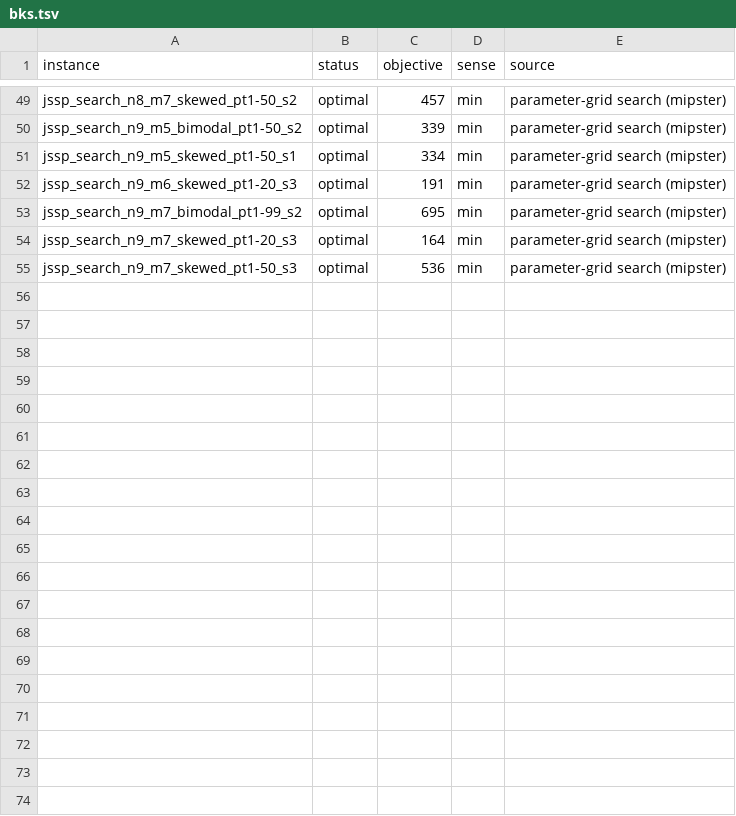
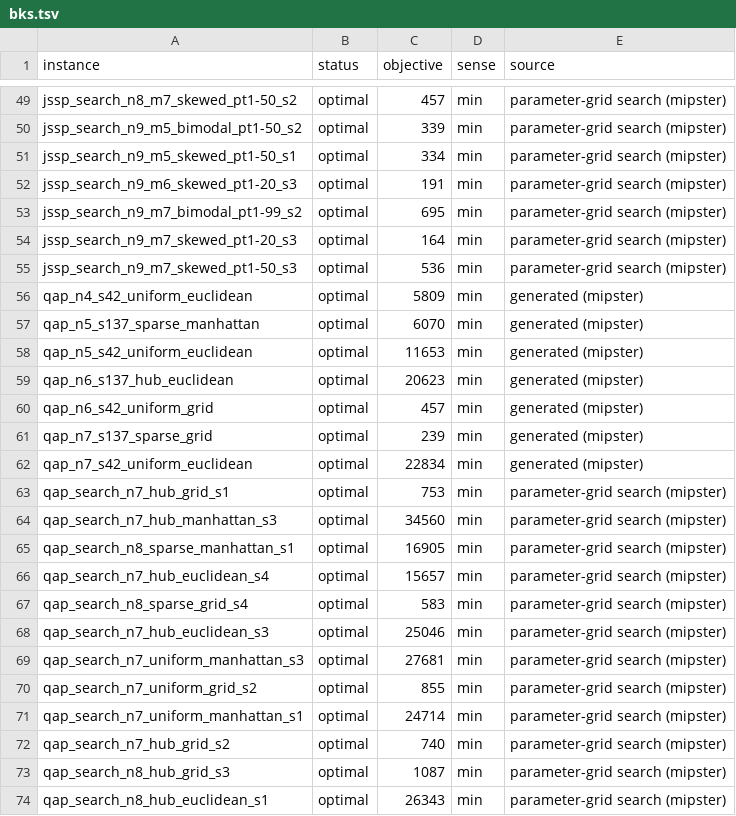
Before and after one commit to h-g-s/mip-sanity-data, a TSV file: bks.tsv, drawn as a sheet; only a part is shown, gaps mark what is left out; the diff names each change by its address in the sheet, - before the commit and + after, or states it on an @@ line.

```diff
--- a/bks.tsv
+++ b/bks.tsv
+row 56: qap_n4_s42_uniform_euclidean | optimal | 5809 | min | generated (mipster)
+row 57: qap_n5_s137_sparse_manhattan | optimal | 6070 | min | generated (mipster)
+row 58: qap_n5_s42_uniform_euclidean | optimal | 11653 | min | generated (mipster)
+row 59: qap_n6_s137_hub_euclidean | optimal | 20623 | min | generated (mipster)
+row 60: qap_n6_s42_uniform_grid | optimal | 457 | min | generated (mipster)
+row 61: qap_n7_s137_sparse_grid | optimal | 239 | min | generated (mipster)
+row 62: qap_n7_s42_uniform_euclidean | optimal | 22834 | min | generated (mipster)
+row 63: qap_search_n7_hub_grid_s1 | optimal | 753 | min | parameter-grid search (mipster)
+row 64: qap_search_n7_hub_manhattan_s3 | optimal | 34560 | min | parameter-grid search (mipster)
+row 65: qap_search_n8_sparse_manhattan_s1 | optimal | 16905 | min | parameter-grid search (mipster)
+row 66: qap_search_n7_hub_euclidean_s4 | optimal | 15657 | min | parameter-grid search (mipster)
+row 67: qap_search_n8_sparse_grid_s4 | optimal | 583 | min | parameter-grid search (mipster)
+row 68: qap_search_n7_hub_euclidean_s3 | optimal | 25046 | min | parameter-grid search (mipster)
+row 69: qap_search_n7_uniform_manhattan_s3 | optimal | 27681 | min | parameter-grid search (mipster)
+row 70: qap_search_n7_uniform_grid_s2 | optimal | 855 | min | parameter-grid search (mipster)
+row 71: qap_search_n7_uniform_manhattan_s1 | optimal | 24714 | min | parameter-grid search (mipster)
+row 72: qap_search_n7_hub_grid_s2 | optimal | 740 | min | parameter-grid search (mipster)
+row 73: qap_search_n8_hub_grid_s3 | optimal | 1087 | min | parameter-grid search (mipster)
+row 74: qap_search_n8_hub_euclidean_s1 | optimal | 26343 | min | parameter-grid search (mipster)
```
Also changed, not shown: 42 other files.
